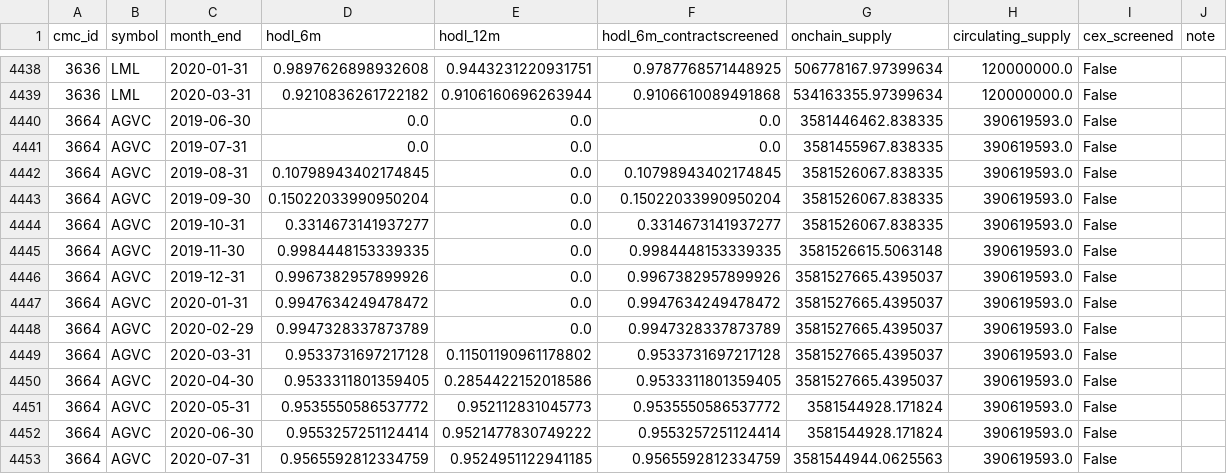
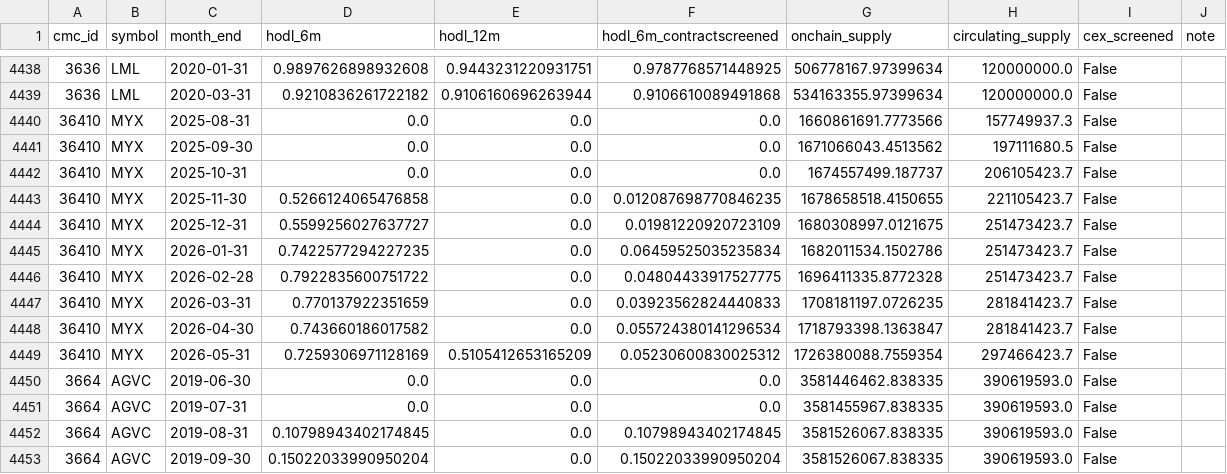
Before and after one commit to moazzamkhoja/AFA_2027_QTM_Crypto, a CSV file: 03_data/phase1/channel2_holding.csv, drawn as a sheet; only a part is shown, gaps mark what is left out; the shorter side is filled out with more unchanged rows; the diff names each change by its address in the sheet, - before the commit and + after, or states it on an @@ line.

```diff
--- a/03_data/phase1/channel2_holding.csv
+++ b/03_data/phase1/channel2_holding.csv
+row 4440: 36410 | MYX | 2025-08-31 | 0.0 | 0.0 | 0.0 | 1660861691.7773566 | 157749937.3 | False
+row 4441: 36410 | MYX | 2025-09-30 | 0.0 | 0.0 | 0.0 | 1671066043.4513562 | 197111680.5 | False
+row 4442: 36410 | MYX | 2025-10-31 | 0.0 | 0.0 | 0.0 | 1674557499.187737 | 206105423.7 | False
+row 4443: 36410 | MYX | 2025-11-30 | 0.5266124065476858 | 0.0 | 0.012087698770846235 | 1678658518.4150655 | 221105423.7 | False
+row 4444: 36410 | MYX | 2025-12-31 | 0.5599256027637727 | 0.0 | 0.01981220920723109 | 1680308997.0121675 | 251473423.7 | False
+row 4445: 36410 | MYX | 2026-01-31 | 0.7422577294227235 | 0.0 | 0.06459525035235834 | 1682011534.1502786 | 251473423.7 | False
+row 4446: 36410 | MYX | 2026-02-28 | 0.7922835600751722 | 0.0 | 0.04804433917527775 | 1696411335.8772328 | 251473423.7 | False
+row 4447: 36410 | MYX | 2026-03-31 | 0.770137922351659 | 0.0 | 0.03923562824440833 | 1708181197.0726235 | 281841423.7 | False
+row 4448: 36410 | MYX | 2026-04-30 | 0.743660186017582 | 0.0 | 0.055724380141296534 | 1718793398.1363847 | 281841423.7 | False
+row 4449: 36410 | MYX | 2026-05-31 | 0.7259306971128169 | 0.5105412653165209 | 0.05230600830025312 | 1726380088.7559354 | 297466423.7 | False
```
Also changed, not shown: 03_data/phase1/_lambda_channel_diagnostics.csv, 03_data/phase1/lambda_panel.csv, 4 other files.
